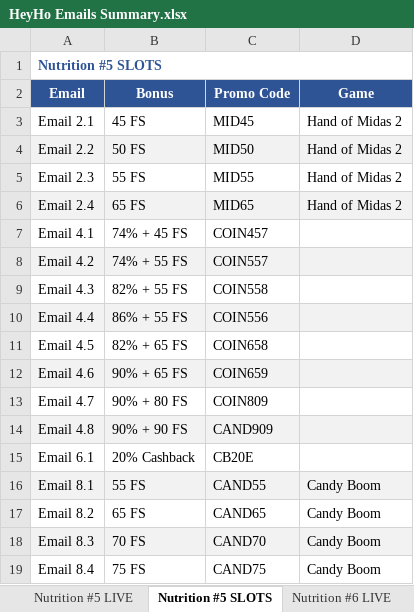
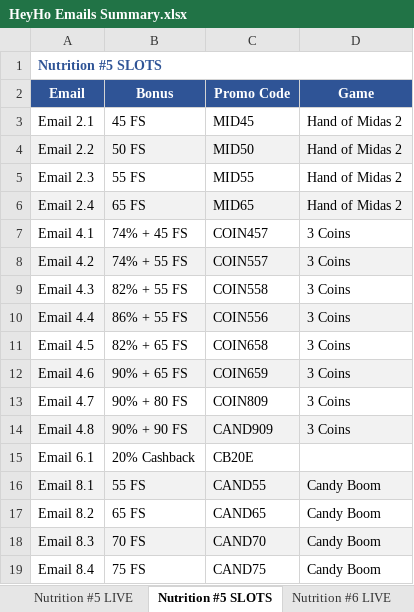
Before and after one commit to ivimudry/reports, an Excel workbook: тексти/хейхо/HeyHo Emails Summary.xlsx, sheet Nutrition #5 SLOTS, drawn as a sheet; only a part is shown; values as stored, in another font and other column widths than the file's, no borders; the diff names each change by its address in the sheet, - before the commit and + after, or states it on an @@ line.

```diff
--- a/тексти/хейхо/HeyHo Emails Summary.xlsx (sheet Nutrition #5 SLOTS)
+++ b/тексти/хейхо/HeyHo Emails Summary.xlsx (sheet Nutrition #5 SLOTS)
-D7:D14 (Game): (empty)
+D7:D14 (Game): 3 Coins
```
Also changed, not shown: sheet Nutrition #1 SLOTS, 1 other file.
